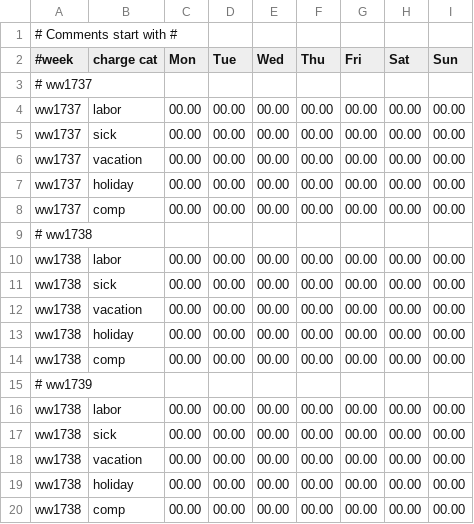
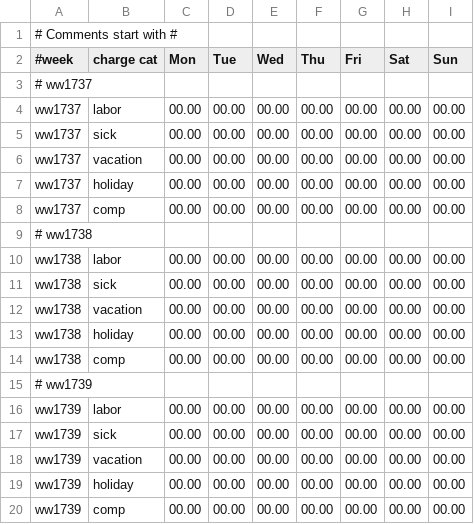
Before and after one commit to matcatc/Timesheet-Analyzer, a CSV file: timesheet_template.csv, drawn as a sheet.

```diff
--- a/timesheet_template.csv
+++ b/timesheet_template.csv
@@ -15,6 +15,6 @@ ww1738 , comp       , 00.00 , 00.00 , 00.00 , 00.00 , 00.00 , 00.00 , 00.00
 # ww1739
-ww1738 , labor      , 00.00 , 00.00 , 00.00 , 00.00 , 00.00 , 00.00 , 00.00
-ww1738 , sick       , 00.00 , 00.00 , 00.00 , 00.00 , 00.00 , 00.00 , 00.00
-ww1738 , vacation   , 00.00 , 00.00 , 00.00 , 00.00 , 00.00 , 00.00 , 00.00
-ww1738 , holiday    , 00.00 , 00.00 , 00.00 , 00.00 , 00.00 , 00.00 , 00.00
-ww1738 , comp       , 00.00 , 00.00 , 00.00 , 00.00 , 00.00 , 00.00 , 00.00
+ww1739 , labor      , 00.00 , 00.00 , 00.00 , 00.00 , 00.00 , 00.00 , 00.00
+ww1739 , sick       , 00.00 , 00.00 , 00.00 , 00.00 , 00.00 , 00.00 , 00.00
+ww1739 , vacation   , 00.00 , 00.00 , 00.00 , 00.00 , 00.00 , 00.00 , 00.00
+ww1739 , holiday    , 00.00 , 00.00 , 00.00 , 00.00 , 00.00 , 00.00 , 00.00
+ww1739 , comp       , 00.00 , 00.00 , 00.00 , 00.00 , 00.00 , 00.00 , 00.00
```
Also changed, not shown: test_timesheet.csv.
